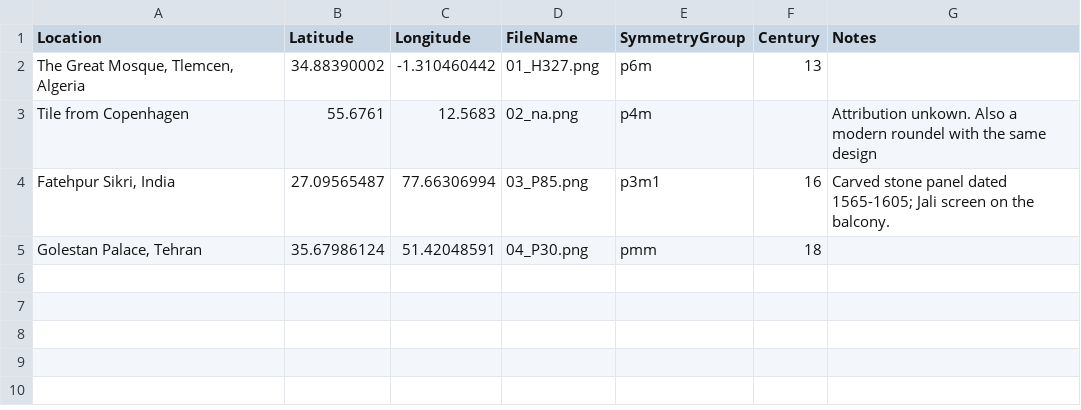
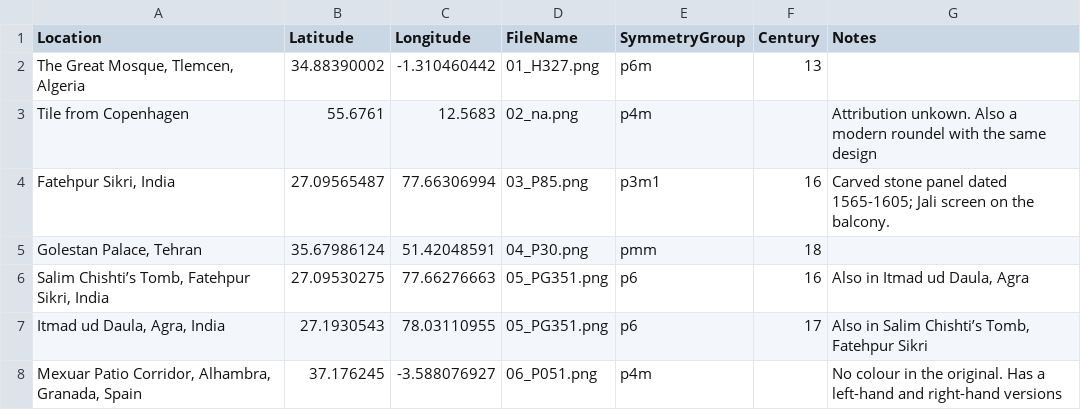
Before and after one commit to A1-3x/IGP-map, a CSV file: IGP_map.csv, drawn as a sheet; the diff names each change by its address in the sheet, - before the commit and + after, or states it on an @@ line.

```diff
--- a/IGP_map.csv
+++ b/IGP_map.csv
+row 6: Salim Chishti’s Tomb, Fatehpur Sikri, India | 27.09530275 | 77.66276663 | 05_PG351.png | p6 | 16 | Also in Itmad ud Daula, Agra
+row 7: Itmad ud Daula, Agra, India | 27.1930543 | 78.03110955 | 05_PG351.png | p6 | 17 | Also in Salim Chishti’s Tomb, Fatehpur Sikri
+row 8: Mexuar Patio Corridor, Alhambra, Granada, Spain | 37.176245 | -3.588076927 | 06_P051.png | p4m |  | No colour in the original. Has a left-hand and right-hand versions
```
Also changed, not shown: 7 other files.
